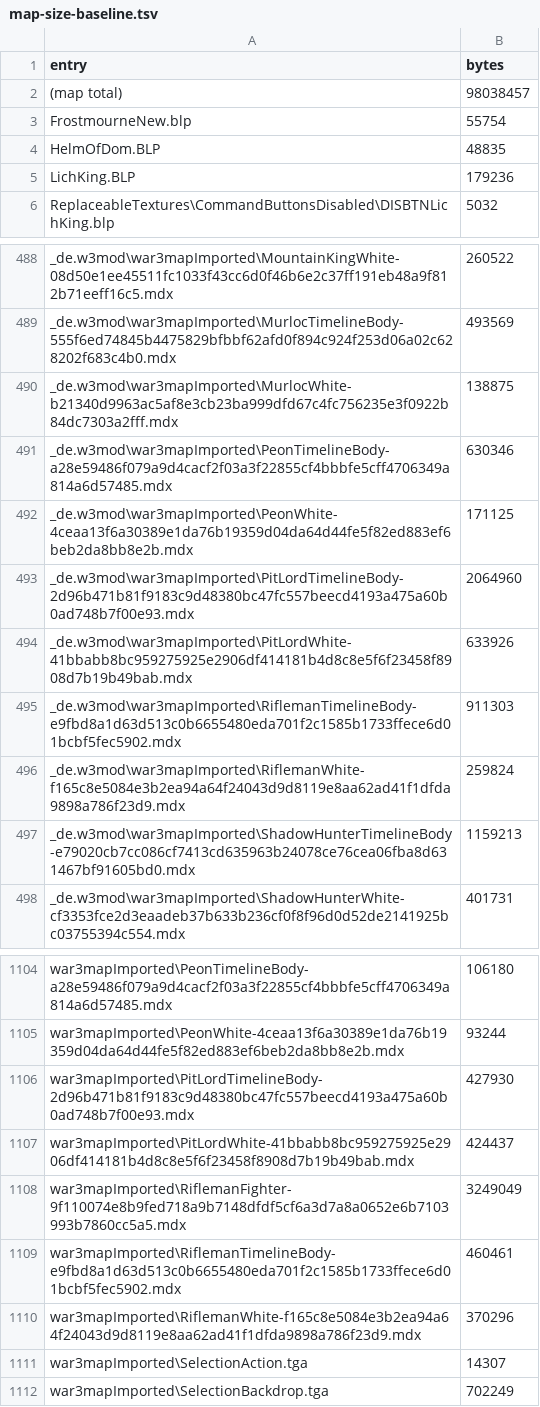
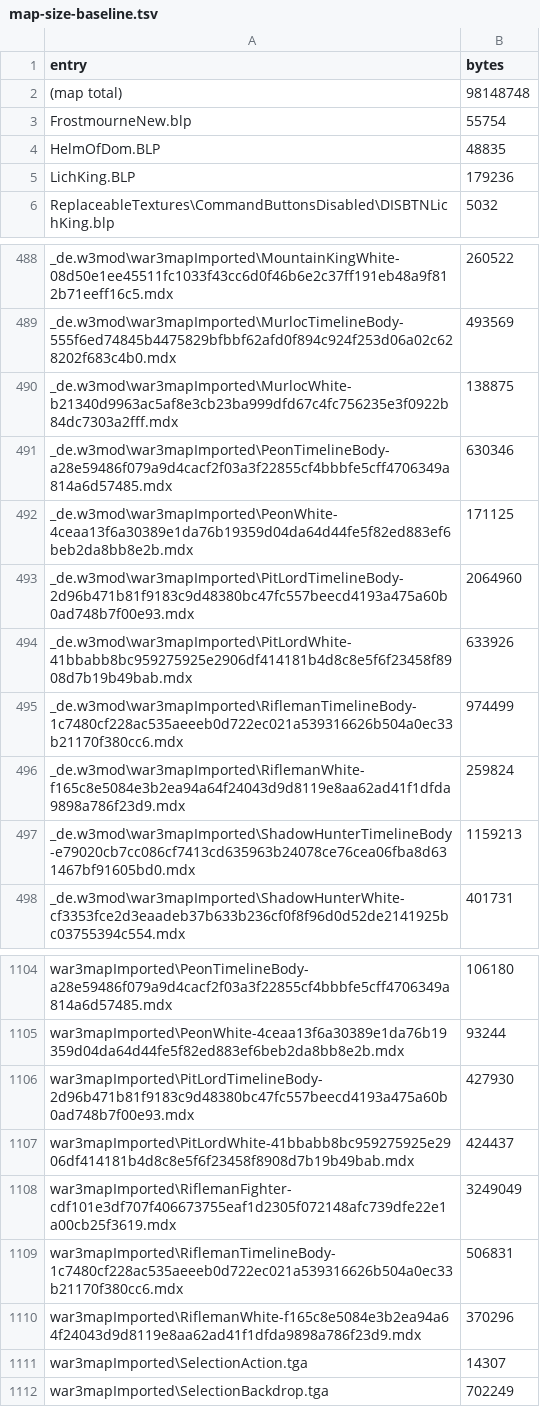
Before and after one commit to tompassarelli/makgora, a TSV file: ts/map-size-baseline.tsv, drawn as a sheet; only a part is shown, gaps mark what is left out.

```diff
--- a/ts/map-size-baseline.tsv
+++ b/ts/map-size-baseline.tsv
@@ -1,3 +1,3 @@
 entry	bytes
-(map total)	98038457
+(map total)	98148748
 FrostmourneNew.blp	55754
@@ -494,3 +494,3 @@ _de.w3mod\war3mapImported\PitLordTimelineBody-2d96b471b81f9183c9d48380bc47fc557b
 _de.w3mod\war3mapImported\PitLordWhite-41bbabb8bc959275925e2906df414181b4d8c8e5f6f23458f8908d7b19b49bab.mdx	633926
-_de.w3mod\war3mapImported\RiflemanTimelineBody-e9fbd8a1d63d513c0b6655480eda701f2c1585b1733ffece6d01bcbf5fec5902.mdx	911303
+_de.w3mod\war3mapImported\RiflemanTimelineBody-1c7480cf228ac535aeeeb0d722ec021a539316626b504a0ec33b21170f380cc6.mdx	974499
 _de.w3mod\war3mapImported\RiflemanWhite-f165c8e5084e3b2ea94a64f24043d9d8119e8aa62ad41f1dfda9898a786f23d9.mdx	259824
@@ -1107,4 +1107,4 @@ war3mapImported\PitLordTimelineBody-2d96b471b81f9183c9d48380bc47fc557beecd4193a4
 war3mapImported\PitLordWhite-41bbabb8bc959275925e2906df414181b4d8c8e5f6f23458f8908d7b19b49bab.mdx	424437
-war3mapImported\RiflemanFighter-9f110074e8b9fed718a9b7148dfdf5cf6a3d7a8a0652e6b7103993b7860cc5a5.mdx	3249049
-war3mapImported\RiflemanTimelineBody-e9fbd8a1d63d513c0b6655480eda701f2c1585b1733ffece6d01bcbf5fec5902.mdx	460461
+war3mapImported\RiflemanFighter-cdf101e3df707f406673755eaf1d2305f072148afc739dfe22e1a00cb25f3619.mdx	3249049
+war3mapImported\RiflemanTimelineBody-1c7480cf228ac535aeeeb0d722ec021a539316626b504a0ec33b21170f380cc6.mdx	506831
 war3mapImported\RiflemanWhite-f165c8e5084e3b2ea94a64f24043d9d8119e8aa62ad41f1dfda9898a786f23d9.mdx	370296
```
